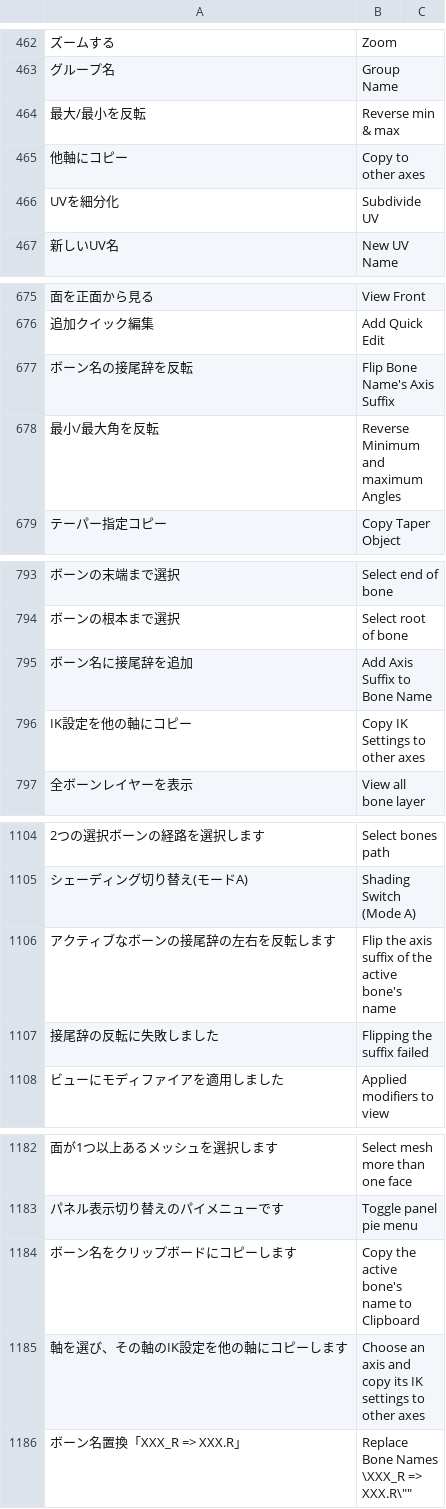
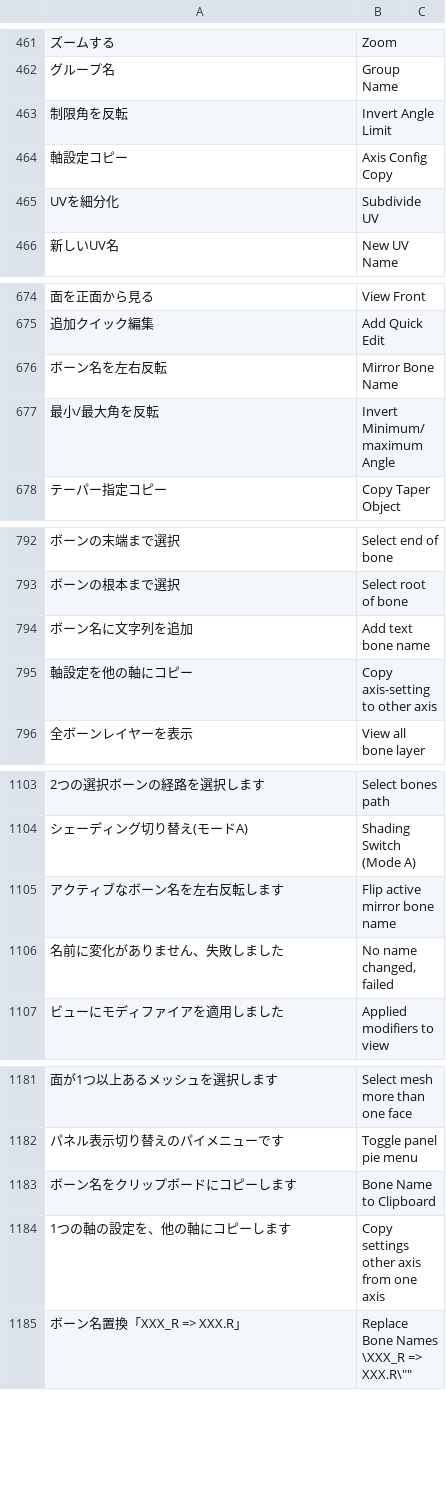
Before and after one commit to bookyakuno/Blender-Scramble-Addon, a CSV file: TranslationDictionary.csv, drawn as a sheet; only a part is shown, gaps mark what is left out; the diff covers the shown part only.

Commit message:
Revert "日本語/英語変更：ボーン(Bone) at wiki"
This reverts commit e1cd44c37e9938d8320543d9aa40c105d6e2c509.

```diff
--- a/TranslationDictionary.csv
+++ b/TranslationDictionary.csv
@@ -463,4 +462,4 @@
 "グループ名","Group Name"
-"最大/最小を反転","Reverse min & max"
-"他軸にコピー","Copy to other axes"
+"制限角を反転","Invert Angle Limit"
+"軸設定コピー","Axis Config Copy"
 "UVを細分化","Subdivide UV"
@@ -676,4 +675,4 @@
 "追加クイック編集","Add Quick Edit"
-"ボーン名の接尾辞を反転","Flip Bone Name's Axis Suffix"
-"最小/最大角を反転","Reverse Minimum and maximum Angles"
+"ボーン名を左右反転","Mirror Bone Name"
+"最小/最大角を反転","Invert Minimum/maximum Angle"
 "テーパー指定コピー","Copy Taper Object"
@@ -794,4 +793,4 @@
 "ボーンの根本まで選択","Select root of bone"
-"ボーン名に接尾辞を追加","Add Axis Suffix to Bone Name"
-"IK設定を他の軸にコピー","Copy IK Settings to other axes"
+"ボーン名に文字列を追加","Add text bone name"
+"軸設定を他の軸にコピー","Copy axis-setting to other axis"
 "全ボーンレイヤーを表示","View all bone layer"
@@ -1105,4 +1104,4 @@
 "シェーディング切り替え(モードA)","Shading Switch (Mode A)"
-"アクティブなボーンの接尾辞の左右を反転します","Flip the axis suffix of the active bone's name"
-"接尾辞の反転に失敗しました","Flipping the suffix failed"
+"アクティブなボーン名を左右反転します","Flip active mirror bone name"
+"名前に変化がありません、失敗しました","No name changed, failed"
 "ビューにモディファイアを適用しました","Applied modifiers to view"
@@ -1183,4 +1182,4 @@
 "パネル表示切り替えのパイメニューです","Toggle panel pie menu"
-"ボーン名をクリップボードにコピーします","Copy the active bone's name to Clipboard"
-"軸を選び、その軸のIK設定を他の軸にコピーします","Choose an axis and copy its IK settings to other axes"
+"ボーン名をクリップボードにコピーします","Bone Name to Clipboard"
+"1つの軸の設定を、他の軸にコピーします","Copy settings other axis from one axis"
 "ボーン名置換「XXX_R => XXX.R」","Replace Bone Names \"XXX_R => XXX.R\""
```
Also changed, not shown: 19 added rows, 21 removed rows and 26 edited cells elsewhere in this file, 7 other files.
